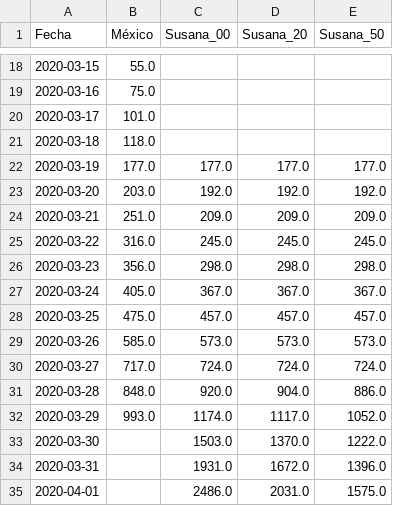
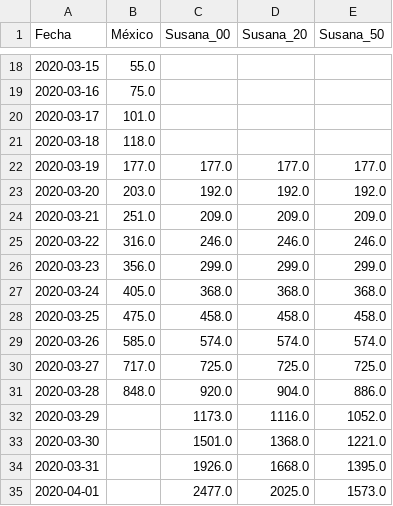
Before and after one commit to mexicovid19/Mexico-modelo, a CSV file: results/covid19_mex_proyeccions_29-03-20.csv (was results/covid19_mex_proyecciones_30-03-20_R0_3p9.csv), drawn as a sheet; only a part is shown, gaps mark what is left out; the diff covers the shown part only.

Commit message:
Updated results. Now they include error bars.

```diff
--- a/results/covid19_mex_proyecciones_30-03-20_R0_3p9.csv
+++ b/results/covid19_mex_proyeccions_29-03-20.csv
@@ -24,12 +24,12 @@ Fecha,México,Susana_00,Susana_20,Susana_50
 2020-03-21,251.0,209.0,209.0,209.0
-2020-03-22,316.0,245.0,245.0,245.0
-2020-03-23,356.0,298.0,298.0,298.0
-2020-03-24,405.0,367.0,367.0,367.0
-2020-03-25,475.0,457.0,457.0,457.0
-2020-03-26,585.0,573.0,573.0,573.0
-2020-03-27,717.0,724.0,724.0,724.0
+2020-03-22,316.0,246.0,246.0,246.0
+2020-03-23,356.0,299.0,299.0,299.0
+2020-03-24,405.0,368.0,368.0,368.0
+2020-03-25,475.0,458.0,458.0,458.0
+2020-03-26,585.0,574.0,574.0,574.0
+2020-03-27,717.0,725.0,725.0,725.0
 2020-03-28,848.0,920.0,904.0,886.0
-2020-03-29,993.0,1174.0,1117.0,1052.0
-2020-03-30,,1503.0,1370.0,1222.0
-2020-03-31,,1931.0,1672.0,1396.0
-2020-04-01,,2486.0,2031.0,1575.0
+2020-03-29,,1173.0,1116.0,1052.0
+2020-03-30,,1501.0,1368.0,1221.0
+2020-03-31,,1926.0,1668.0,1395.0
+2020-04-01,,2477.0,2025.0,1573.0
```
Also changed, not shown: 6 edited cells elsewhere in this file, 4 other files.
